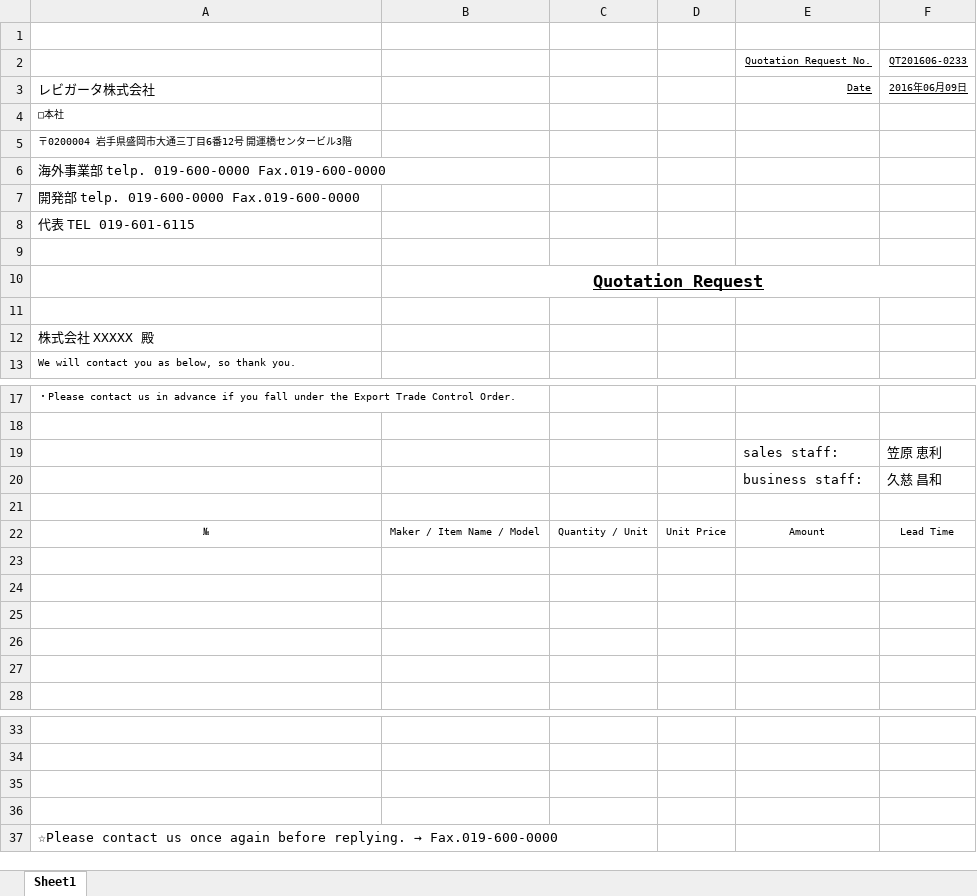
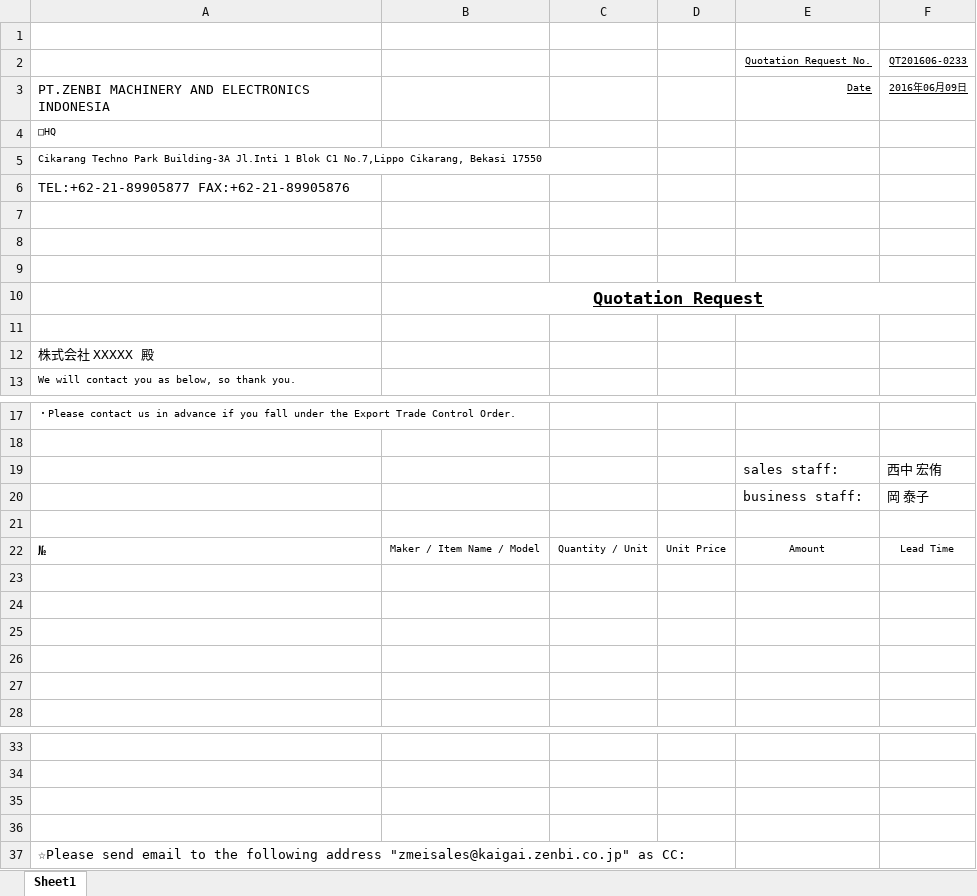
Before and after one commit to joyballonline/his_vb, an Excel workbook: src/HanbaiKanri/HanbaiKanri/bin/BaseXls/QuotationRequest.xlsx, sheet Sheet1, drawn as a sheet; only a part is shown, gaps mark what is left out; values as stored, in another font and other column widths than the file's, no borders; charts and pictures not drawn; the diff names each change by its address in the sheet, - before the commit and + after, or states it on an @@ line.

```diff
--- a/src/HanbaiKanri/HanbaiKanri/bin/BaseXls/QuotationRequest.xlsx (sheet Sheet1)
+++ b/src/HanbaiKanri/HanbaiKanri/bin/BaseXls/QuotationRequest.xlsx (sheet Sheet1)
-A3: レビガータ株式会社
+A3: PT.ZENBI MACHINERY AND ELECTRONICS INDONESIA
-A4: □本社
+A4: □HQ
-A5: 〒0200004 岩手県盛岡市大通三丁目6番12号 開運橋センタービル3階
+A5: Cikarang Techno Park Building-3A Jl.Inti 1 Blok C1 No.7,Lippo Cikarang, Bekasi 17550
-A6: 海外事業部 telp. 019-600-0000 Fax.019-600-0000
+A6: TEL:+62-21-89905877 FAX:+62-21-89905876
-A7: 開発部 telp. 019-600-0000 Fax.019-600-0000
+A7: (empty)
-A8: 代表 TEL 019-601-6115
+A8: (empty)
-F19: 笠原 恵利
+F19: 西中 宏侑
-F20: 久慈 昌和
+F20: 岡 泰子
@@ A22 text size: larger, alignment: center → left @@
@@ A37: ☆Please contact us once again before replying. → Fax.019-600-0000 → ☆Please send email to the following address "zmeisales@kaigai.zenbi.co.jp" as CC: @@
```
Also changed, not shown: charts or pictures, src/HanbaiKanri/HanbaiKanri/bin/BaseXls/InventoryControlTable.xlsx, src/HanbaiKanri/HanbaiKanri/bin/BaseXls/Invoice.xlsx, 2 other files.
